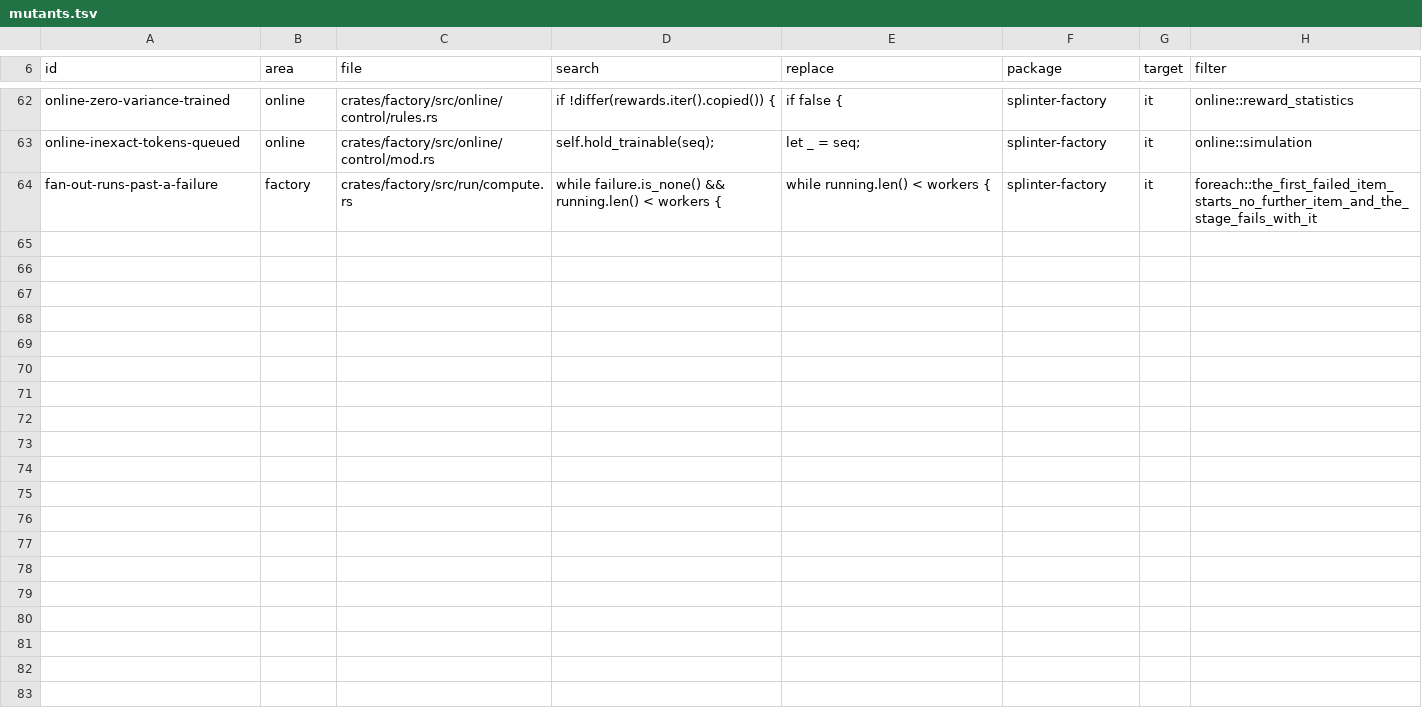
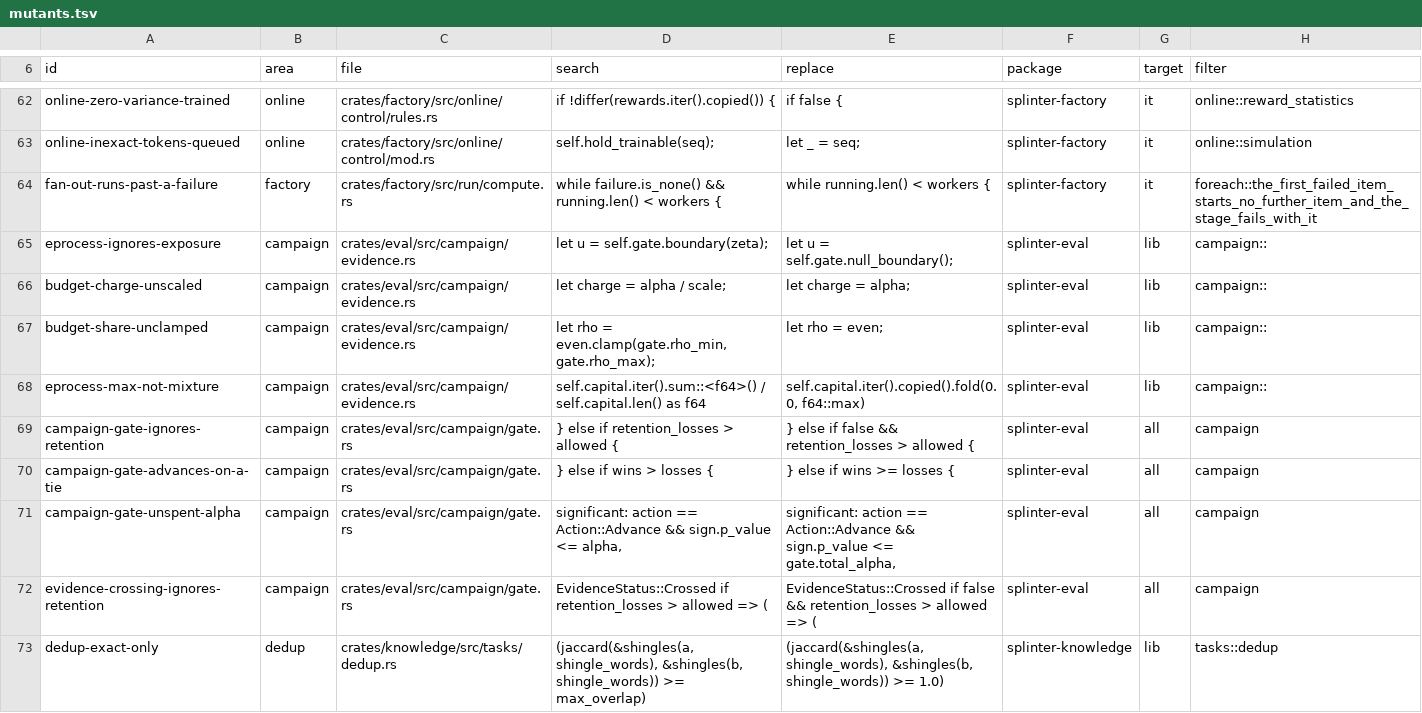
Before and after one commit to swedishembedded/splinter, a TSV file: scripts/conformance/mutants.tsv, drawn as a sheet; only a part is shown, gaps mark what is left out; the diff names each change by its address in the sheet, - before the commit and + after, or states it on an @@ line.

Commit message:
conformance: mutants for the e-process, its budget, the campaign gate and dedup
G-EK-12 left four algorithms without a source mutant. Nine are added and
all are killed:
- the e-process betting against the uncorrected boundary, or read as its
  best fraction instead of the mixture;
- the budget charged unscaled, or spent without its share's clamp;
- the campaign gate ignoring retention, advancing on a tie, crossing
  despite a retention loss, or judging significance at the whole level;
- dedup that knows only exact copies.
The level one survived: nothing held a generation's significance to the
share of the level it spends. A spec now does.

```diff
--- a/scripts/conformance/mutants.tsv
+++ b/scripts/conformance/mutants.tsv
+row 65: eprocess-ignores-exposure | campaign | crates/eval/src/campaign/evidence.rs | let u = self.gate.boundary(zeta); | let u = self.gate.null_boundary(); | splinter-eval | lib | campaign::
+row 66: budget-charge-unscaled | campaign | crates/eval/src/campaign/evidence.rs | let charge = alpha / scale; | let charge = alpha; | splinter-eval | lib | campaign::
+row 67: budget-share-unclamped | campaign | crates/eval/src/campaign/evidence.rs | let rho = even.clamp(gate.rho_min, gate.rho_max); | let rho = even; | splinter-eval | lib | campaign::
+row 68: eprocess-max-not-mixture | campaign | crates/eval/src/campaign/evidence.rs | self.capital.iter().sum::<f64>() / self.capital.len() as f64 | self.capital.iter().copied().fold(0.0, f64::max) | splinter-eval | lib | campaign::
+row 69: campaign-gate-ignores-retention | campaign | crates/eval/src/campaign/gate.rs | } else if retention_losses > allowed { | } else if false && retention_losses > allowed { | splinter-eval | all | campaign
+row 70: campaign-gate-advances-on-a-tie | campaign | crates/eval/src/campaign/gate.rs | } else if wins > losses { | } else if wins >= losses { | splinter-eval | all | campaign
+row 71: campaign-gate-unspent-alpha | campaign | crates/eval/src/campaign/gate.rs | significant: action == Action::Advance && sign.p_value <= alpha, | significant: action == Action::Advance && sign.p_value <= gate.total_alpha, | splinter-eval | all | campaign
+row 72: evidence-crossing-ignores-retention | campaign | crates/eval/src/campaign/gate.rs | EvidenceStatus::Crossed if retention_losses > allowed => ( | EvidenceStatus::Crossed if false && retention_losses > allowed => ( | splinter-eval | all | campaign
+row 73: dedup-exact-only | dedup | crates/knowledge/src/tasks/dedup.rs | (jaccard(&shingles(a, shingle_words), &shingles(b, shingle_words)) >= max_overlap) | (jaccard(&shingles(a, shingle_words), &shingles(b, shingle_words)) >= 1.0) | splinter-knowledge | lib | tasks::dedup
```
Also changed, not shown: 3 other files.
